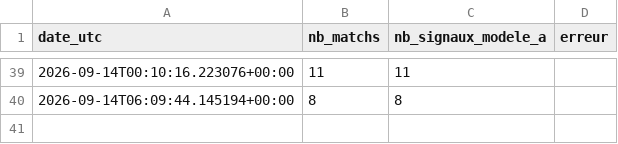
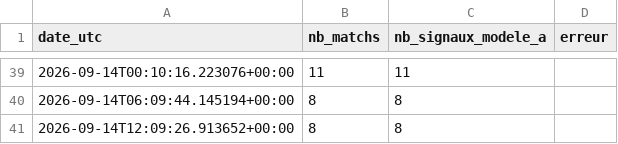
Before and after one commit to djabiganpronos/robot_code90, a CSV file: docs/data/history.csv, drawn as a sheet; only a part is shown, gaps mark what is left out; the diff names each change by its address in the sheet, - before the commit and + after, or states it on an @@ line.

```diff
--- a/docs/data/history.csv
+++ b/docs/data/history.csv
+row 41: 2026-09-14T12:09:26.913652+00:00 | 8 | 8
```
Also changed, not shown: 1 other file.
